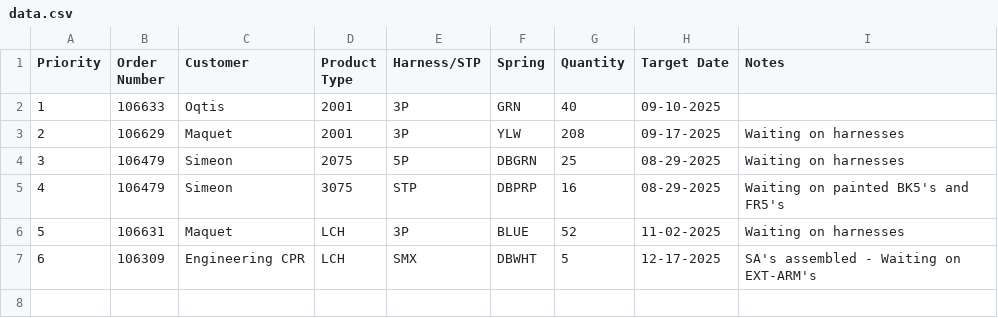
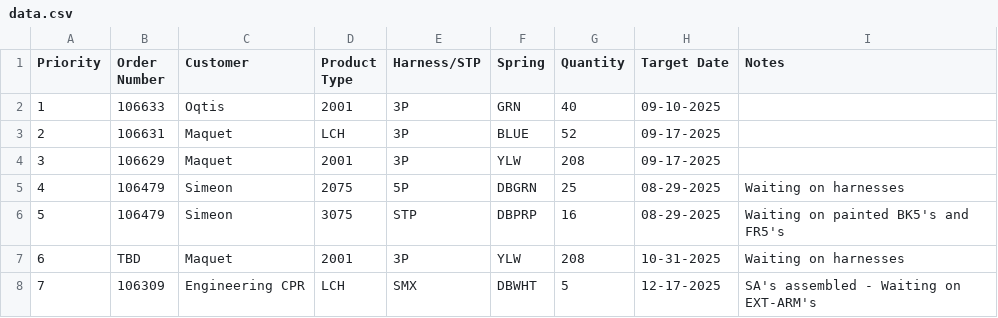
Before and after one commit to patrickaguilera/production-display, a CSV file: data/data.csv, drawn as a sheet; removed rows and columns are numbered as before the commit, all else as after; the diff names each change by its address in the sheet, - before the commit and + after, or states it on an @@ line.

Commit message:
Update data.csv

```diff
--- a/data/data.csv
+++ b/data/data.csv
+row 3: 2 | 106631 | Maquet | LCH | 3P | BLUE | 52 | 09-17-2025
@@ column A (Priority) renumbered from row 4 down @@
-I4 (Notes): Waiting on harnesses
+I4 (Notes): (empty)
-row 6: 5 | 106631 | Maquet | LCH | 3P | BLUE | 52 | 11-02-2025 | Waiting on harnesses
+row 7: 6 | TBD | Maquet | 2001 | 3P | YLW | 208 | 10-31-2025 | Waiting on harnesses
```
